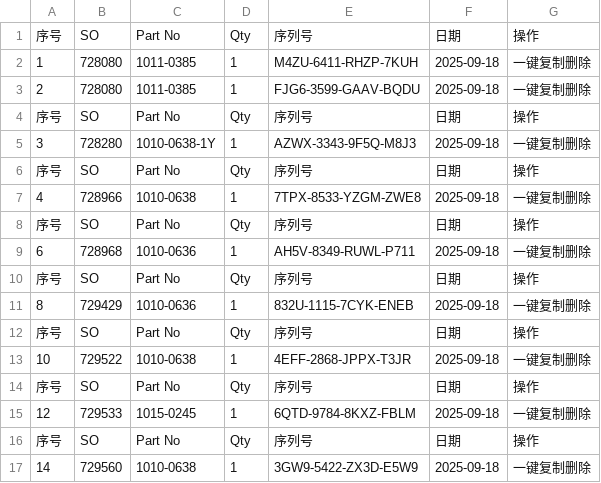
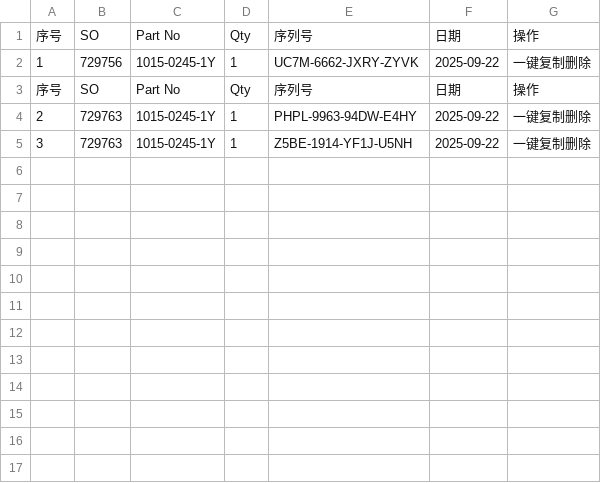
Before and after one commit to Ricky-cloud-star/Zenactcod, a CSV file: data/data.csv, drawn as a sheet.

Commit message:
Update data

```diff
--- a/data/data.csv
+++ b/data/data.csv
@@ -1,17 +1,5 @@
 序号,SO,Part No,Qty,序列号,日期,操作
-1,728080,1011-0385,1,M4ZU-6411-RHZP-7KUH,2025-09-18,一键复制删除
-2,728080,1011-0385,1,FJG6-3599-GAAV-BQDU,2025-09-18,一键复制删除
+1,729756,1015-0245-1Y,1,UC7M-6662-JXRY-ZYVK,2025-09-22,一键复制删除
 序号,SO,Part No,Qty,序列号,日期,操作
-3,728280,1010-0638-1Y,1,AZWX-3343-9F5Q-M8J3,2025-09-18,一键复制删除
-序号,SO,Part No,Qty,序列号,日期,操作
-4,728966,1010-0638,1,7TPX-8533-YZGM-ZWE8,2025-09-18,一键复制删除
-序号,SO,Part No,Qty,序列号,日期,操作
-6,728968,1010-0636,1,AH5V-8349-RUWL-P711,2025-09-18,一键复制删除
-序号,SO,Part No,Qty,序列号,日期,操作
-8,729429,1010-0636,1,832U-1115-7CYK-ENEB,2025-09-18,一键复制删除
-序号,SO,Part No,Qty,序列号,日期,操作
-10,729522,1010-0638,1,4EFF-2868-JPPX-T3JR,2025-09-18,一键复制删除
-序号,SO,Part No,Qty,序列号,日期,操作
-12,729533,1015-0245,1,6QTD-9784-8KXZ-FBLM,2025-09-18,一键复制删除
-序号,SO,Part No,Qty,序列号,日期,操作
-14,729560,1010-0638,1,3GW9-5422-ZX3D-E5W9,2025-09-18,一键复制删除
+2,729763,1015-0245-1Y,1,PHPL-9963-94DW-E4HY,2025-09-22,一键复制删除
+3,729763,1015-0245-1Y,1,Z5BE-1914-YF1J-U5NH,2025-09-22,一键复制删除
```
